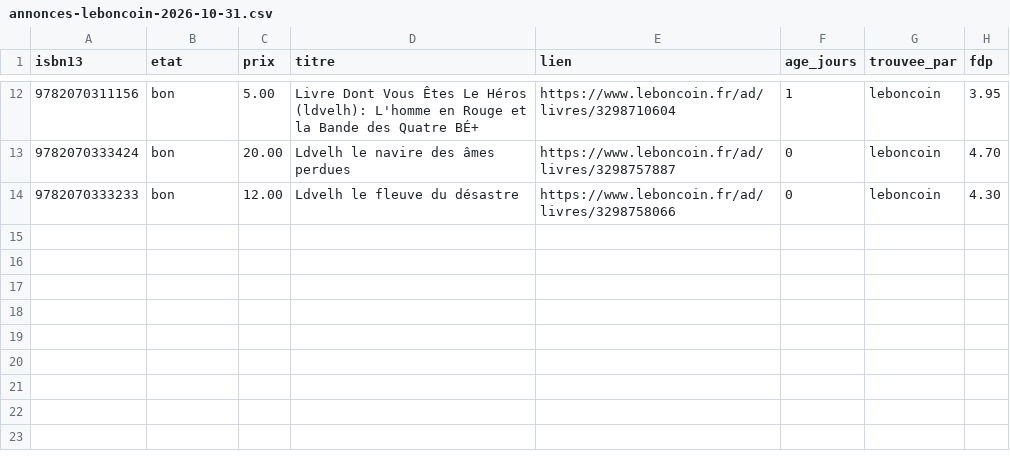
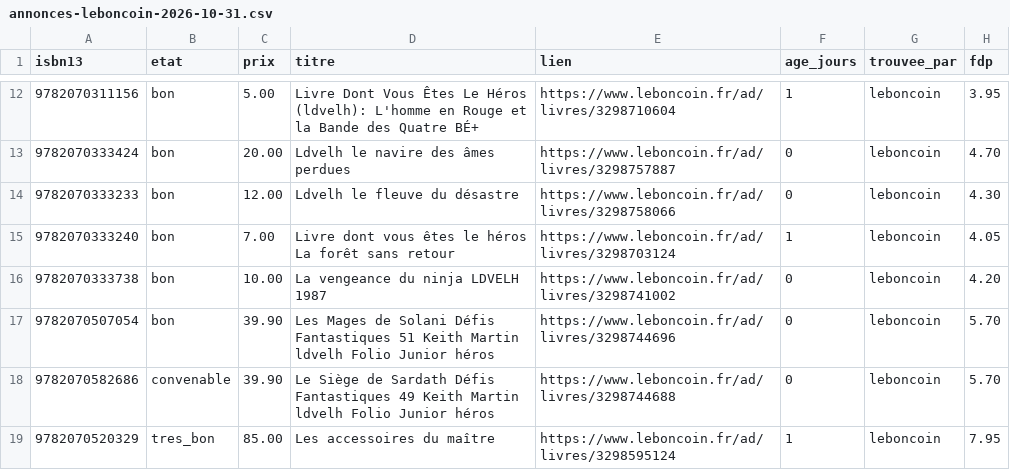
Before and after one commit to loliba92/LDVELH, a CSV file: data/raw/occasion/annonces-leboncoin-2026-10-31.csv, drawn as a sheet; only a part is shown, gaps mark what is left out.

```diff
--- a/data/raw/occasion/annonces-leboncoin-2026-10-31.csv
+++ b/data/raw/occasion/annonces-leboncoin-2026-10-31.csv
@@ -14 +14,6 @@ isbn13,etat,prix,titre,lien,age_jours,trouvee_par,fdp
 9782070333233,bon,12.00,Ldvelh le fleuve du désastre,https://www.leboncoin.fr/ad/livres/3298758066,0,leboncoin,4.30
+9782070333240,bon,7.00,Livre dont vous êtes le héros La forêt sans retour,https://www.leboncoin.fr/ad/livres/3298703124,1,leboncoin,4.05
+9782070333738,bon,10.00,La vengeance du ninja LDVELH 1987,https://www.leboncoin.fr/ad/livres/3298741002,0,leboncoin,4.20
+9782070507054,bon,39.90,Les Mages de Solani Défis Fantastiques 51 Keith Martin ldvelh Folio Junior héros,https://www.leboncoin.fr/ad/livres/3298744696,0,leboncoin,5.70
+9782070582686,convenable,39.90,Le Siège de Sardath Défis Fantastiques 49 Keith Martin ldvelh Folio Junior héros,https://www.leboncoin.fr/ad/livres/3298744688,0,leboncoin,5.70
+9782070520329,tres_bon,85.00,Les accessoires du maître,https://www.leboncoin.fr/ad/livres/3298595124,1,leboncoin,7.95
```
Also changed, not shown: data/raw/occasion/annonces-vinted-2026-10-31.csv, data/raw/occasion/leboncoin-2026-10-31.csv, 11 other files.
